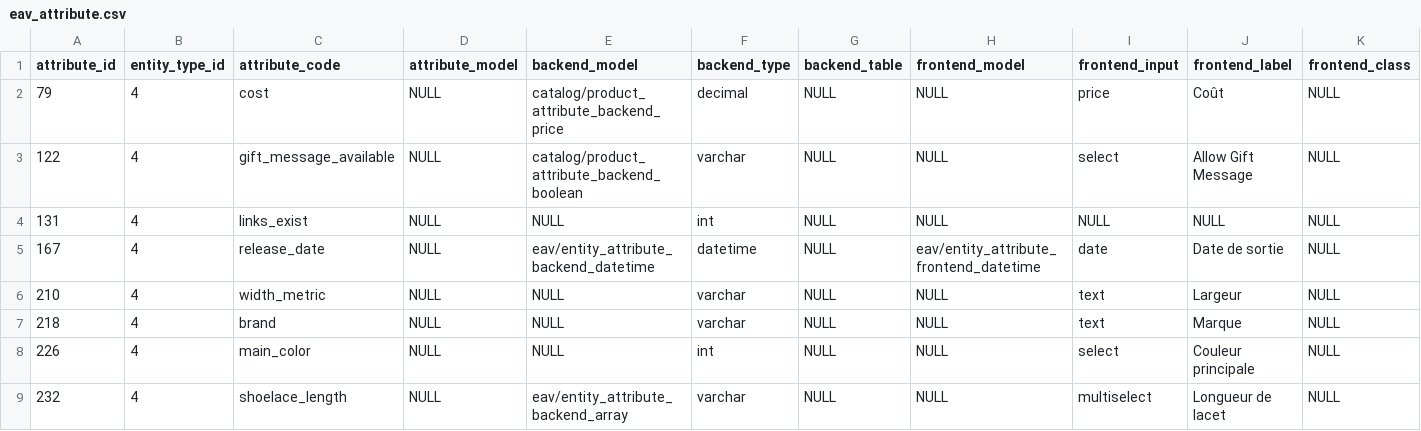
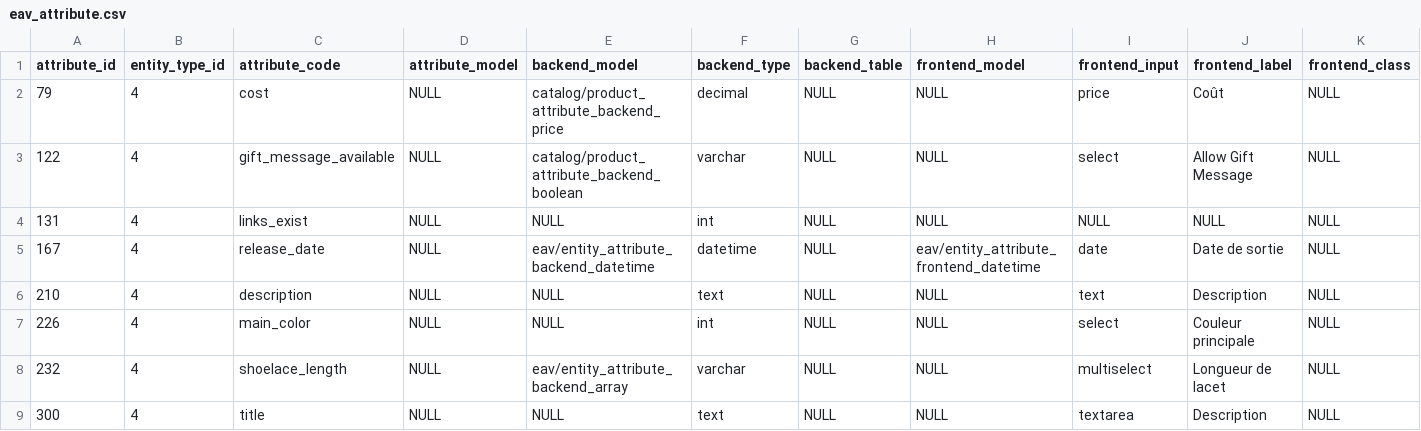
Before and after one commit to kiboko-labs/native-magento-driver, a CSV file: unit/Luni/Component/MagentoDriver/SchemaBuilder/Fixture/data-ce-1.9/eav_attribute.csv, drawn as a sheet; only a part is shown; removed rows and columns are numbered as before the commit, all else as after; rows hold the shown columns only; the diff names each change by its address in the sheet, - before the commit and + after, or states it on an @@ line.

```diff
--- a/unit/Luni/Component/MagentoDriver/SchemaBuilder/Fixture/data-ce-1.9/eav_attribute.csv
+++ b/unit/Luni/Component/MagentoDriver/SchemaBuilder/Fixture/data-ce-1.9/eav_attribute.csv
-C6 (attribute_code): width_metric
+C6 (attribute_code): description
-F6 (backend_type): varchar
+F6 (backend_type): text
-J6 (frontend_label): Largeur
+J6 (frontend_label): Description
-row 7: 218 | 4 | brand | NULL | NULL | varchar | NULL | NULL | text | Marque | NULL
+row 9: 300 | 4 | title | NULL | NULL | text | NULL | NULL | textarea | Description | NULL
```
Also changed, not shown: unit/Luni/Component/MagentoDriver/SchemaBuilder/Fixture/data-ce-1.9/catalog_eav_attribute.csv, 12 other files.
